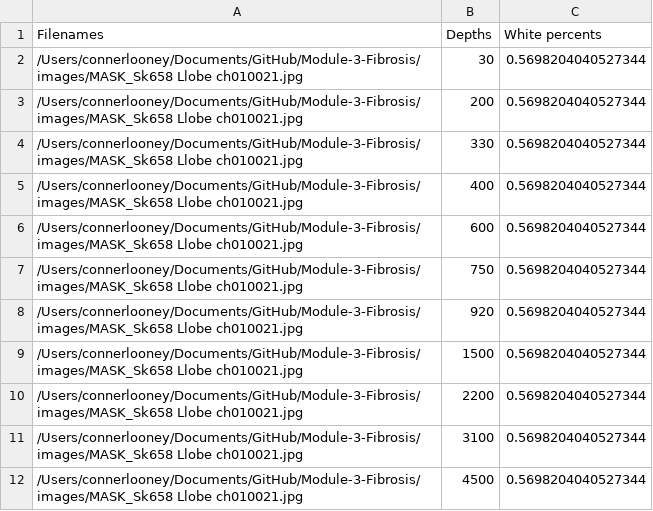
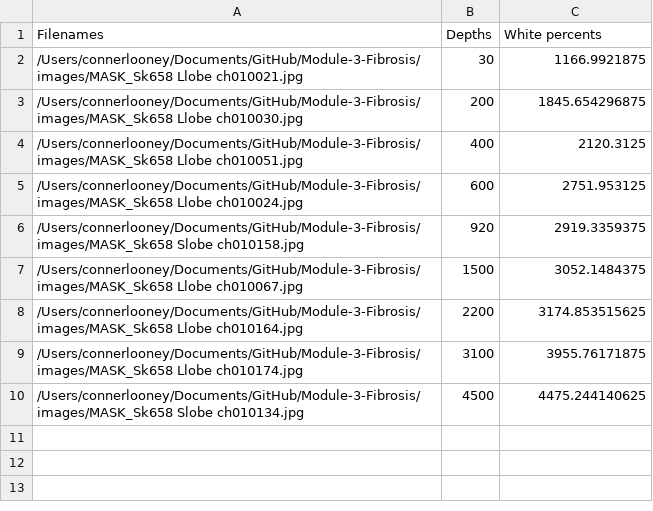
Before and after one commit to ConnerLooney/Module-3-Fibrosis, a CSV file: Percent_White_Pixels.csv, drawn as a sheet.

Commit message:
updated csv
updated csv

```diff
--- a/Percent_White_Pixels.csv
+++ b/Percent_White_Pixels.csv
@@ -1,12 +1,10 @@
 Filenames,Depths,White percents
-/Users/connerlooney/Documents/GitHub/Module-3-Fibrosis/images/MASK_Sk658 Llobe ch010021.jpg,30,0.5698204040527344
-/Users/connerlooney/Documents/GitHub/Module-3-Fibrosis/images/MASK_Sk658 Llobe ch010021.jpg,200,0.5698204040527344
-/Users/connerlooney/Documents/GitHub/Module-3-Fibrosis/images/MASK_Sk658 Llobe ch010021.jpg,330,0.5698204040527344
-/Users/connerlooney/Documents/GitHub/Module-3-Fibrosis/images/MASK_Sk658 Llobe ch010021.jpg,400,0.5698204040527344
-/Users/connerlooney/Documents/GitHub/Module-3-Fibrosis/images/MASK_Sk658 Llobe ch010021.jpg,600,0.5698204040527344
-/Users/connerlooney/Documents/GitHub/Module-3-Fibrosis/images/MASK_Sk658 Llobe ch010021.jpg,750,0.5698204040527344
-/Users/connerlooney/Documents/GitHub/Module-3-Fibrosis/images/MASK_Sk658 Llobe ch010021.jpg,920,0.5698204040527344
-/Users/connerlooney/Documents/GitHub/Module-3-Fibrosis/images/MASK_Sk658 Llobe ch010021.jpg,1500,0.5698204040527344
-/Users/connerlooney/Documents/GitHub/Module-3-Fibrosis/images/MASK_Sk658 Llobe ch010021.jpg,2200,0.5698204040527344
-/Users/connerlooney/Documents/GitHub/Module-3-Fibrosis/images/MASK_Sk658 Llobe ch010021.jpg,3100,0.5698204040527344
-/Users/connerlooney/Documents/GitHub/Module-3-Fibrosis/images/MASK_Sk658 Llobe ch010021.jpg,4500,0.5698204040527344
+/Users/connerlooney/Documents/GitHub/Module-3-Fibrosis/images/MASK_Sk658 Llobe ch010021.jpg,30,1166.9921875
+/Users/connerlooney/Documents/GitHub/Module-3-Fibrosis/images/MASK_Sk658 Llobe ch010030.jpg,200,1845.654296875
+/Users/connerlooney/Documents/GitHub/Module-3-Fibrosis/images/MASK_Sk658 Llobe ch010051.jpg,400,2120.3125
+/Users/connerlooney/Documents/GitHub/Module-3-Fibrosis/images/MASK_Sk658 Llobe ch010024.jpg,600,2751.953125
+/Users/connerlooney/Documents/GitHub/Module-3-Fibrosis/images/MASK_Sk658 Slobe ch010158.jpg,920,2919.3359375
+/Users/connerlooney/Documents/GitHub/Module-3-Fibrosis/images/MASK_Sk658 Llobe ch010067.jpg,1500,3052.1484375
+/Users/connerlooney/Documents/GitHub/Module-3-Fibrosis/images/MASK_Sk658 Llobe ch010164.jpg,2200,3174.853515625
+/Users/connerlooney/Documents/GitHub/Module-3-Fibrosis/images/MASK_Sk658 Llobe ch010174.jpg,3100,3955.76171875
+/Users/connerlooney/Documents/GitHub/Module-3-Fibrosis/images/MASK_Sk658 Slobe ch010134.jpg,4500,4475.244140625
```
